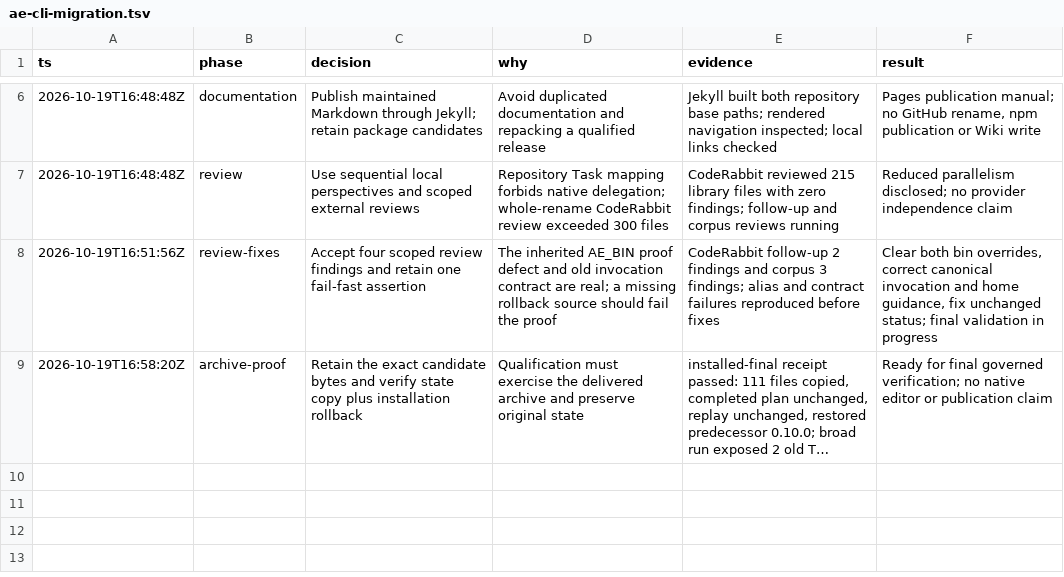
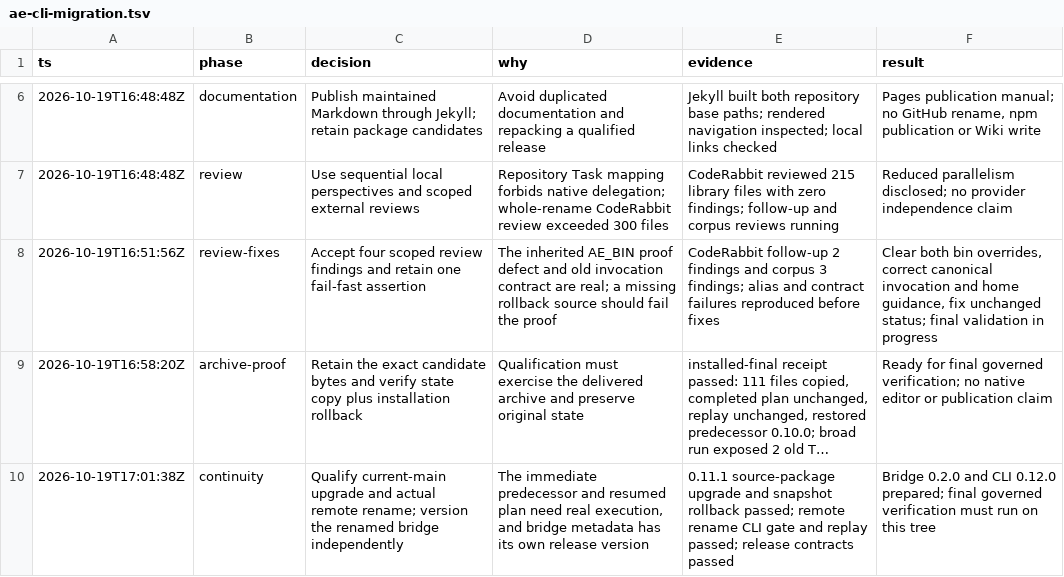
Before and after one commit to noodlemind/prompt-library, a TSV file: .audit/ae-cli-migration.tsv, drawn as a sheet; only a part is shown, gaps mark what is left out; long unchanged cells end in …; the diff names each change by its address in the sheet, - before the commit and + after, or states it on an @@ line.

Commit message:
chore(ae): qualify repository continuity and bridge version

```diff
--- a/.audit/ae-cli-migration.tsv
+++ b/.audit/ae-cli-migration.tsv
+row 10: 2026-10-19T17:01:38Z | continuity | Qualify current-main upgrade and actual remote rename; version the renamed bridge independently | The immediate predecessor and resumed plan need real execution, and bridge metadata has its own release version | 0.11.1 source-package upgrade and snapshot rollback passed; remote rename CLI gate and replay passed; release contracts passed | Bridge 0.2.0 and CLI 0.12.0 prepared; final governed verification must run on this tree
```
Also changed, not shown: 3 other files.
